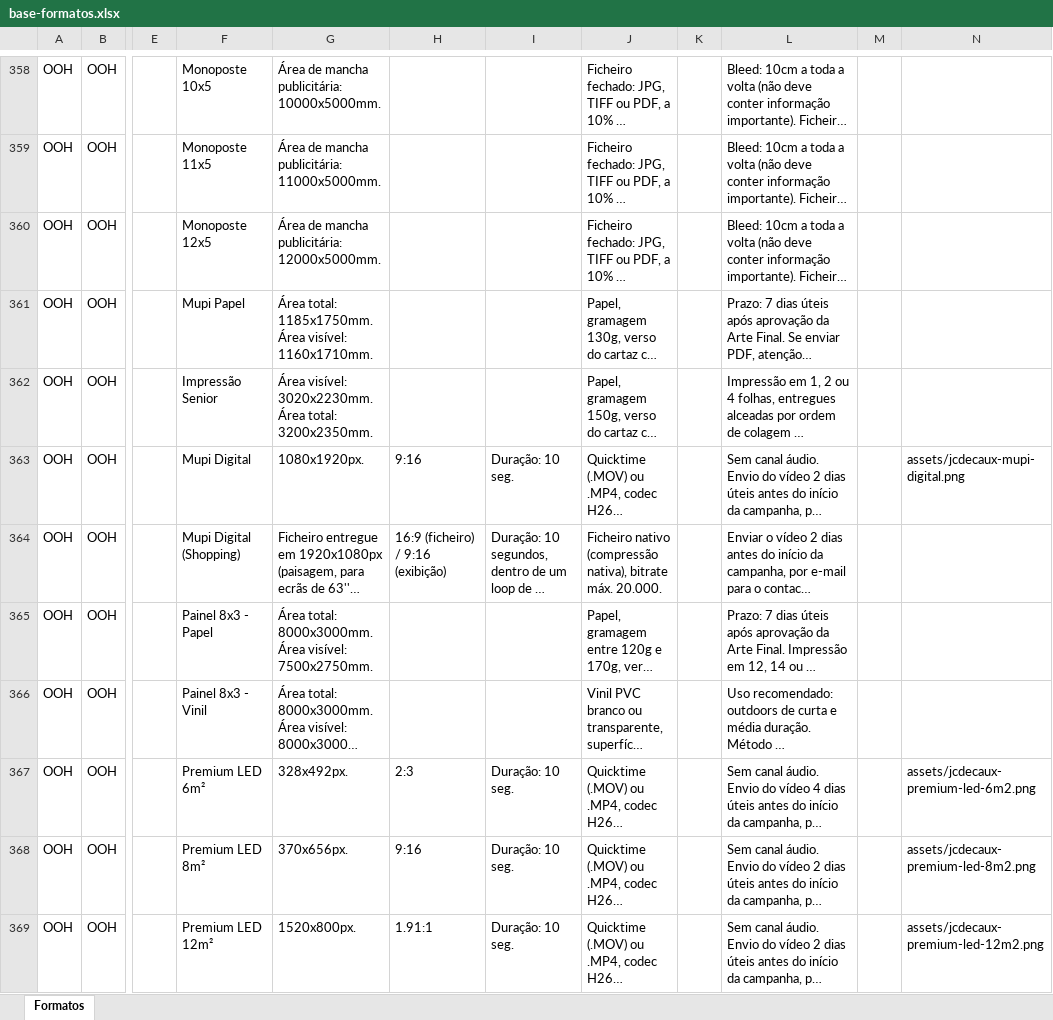
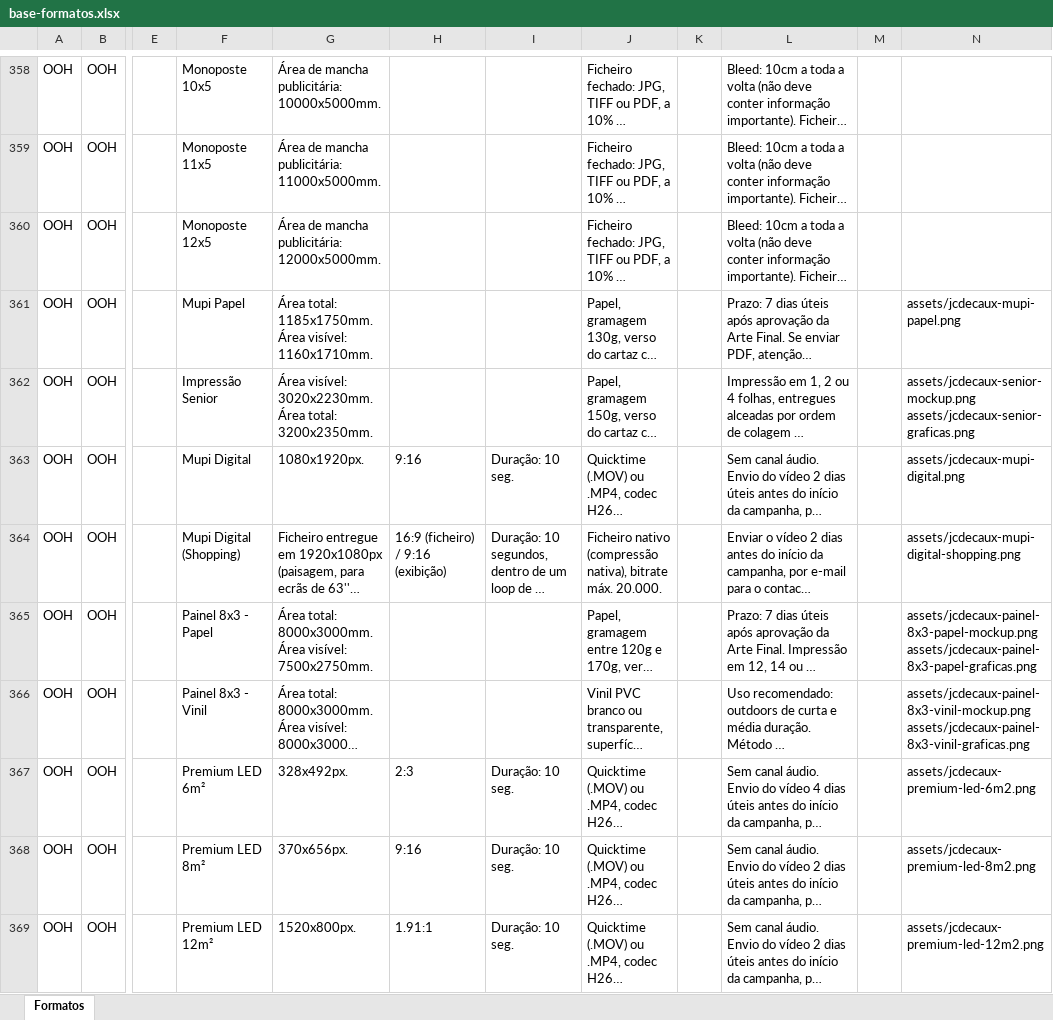
Before and after one commit to claudiarosa00/MS-Builder, an Excel workbook: data/base-formatos.xlsx, sheet Formatos, drawn as a sheet; only a part is shown, gaps mark what is left out; long unchanged cells end in …; values as stored, in another font and other column widths than the file's, no borders; ↵ is a line break in a cell; the diff names each change by its address in the sheet, - before the commit and + after, or states it on an @@ line.

```diff
--- a/data/base-formatos.xlsx (sheet Formatos)
+++ b/data/base-formatos.xlsx (sheet Formatos)
-N361: (empty)
+N361: assets/jcdecaux-mupi-papel.png
-N362: (empty)
+N362: assets/jcdecaux-senior-mockup.png ↵ assets/jcdecaux-senior-graficas.png
-N364: (empty)
+N364: assets/jcdecaux-mupi-digital-shopping.png
-N365: (empty)
+N365: assets/jcdecaux-painel-8x3-papel-mockup.png ↵ assets/jcdecaux-painel-8x3-papel-graficas.png
-N366: (empty)
+N366: assets/jcdecaux-painel-8x3-vinil-mockup.png ↵ assets/jcdecaux-painel-8x3-vinil-graficas.png
```
Also changed, not shown: 8 other files.
